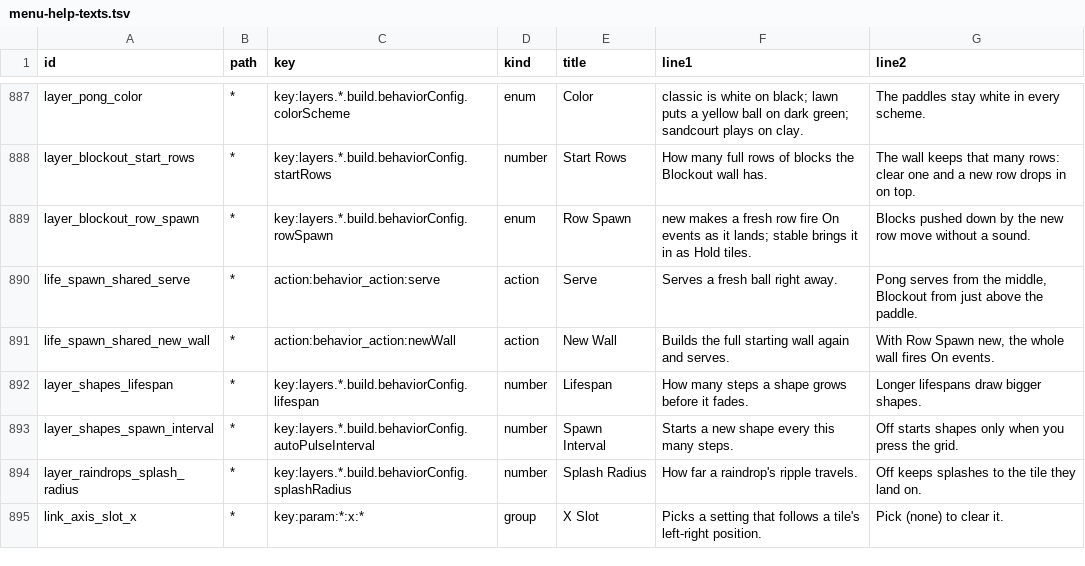
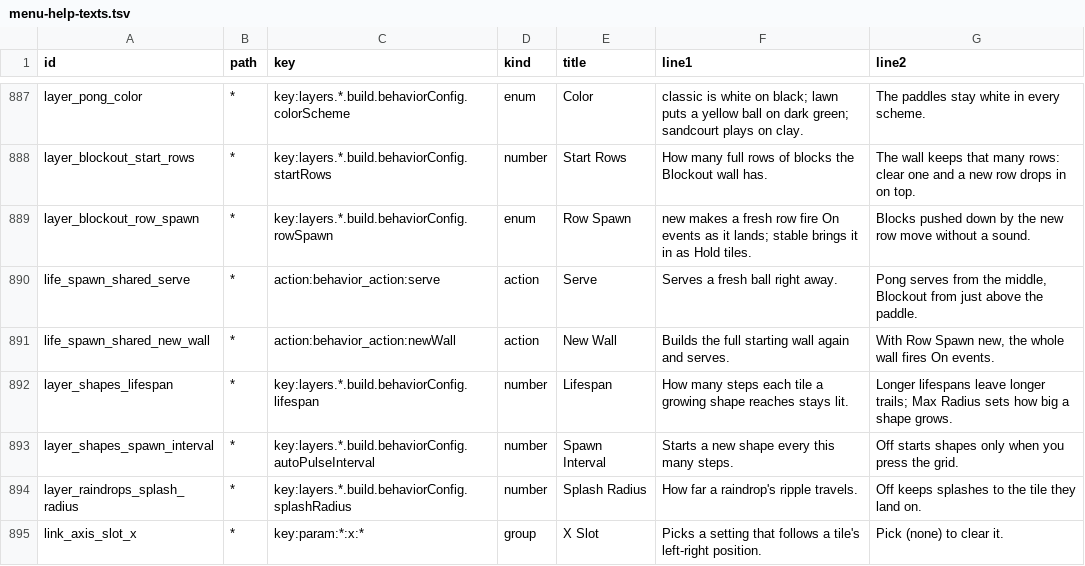
Before and after one commit to nexxyz/octessera, a TSV file: resources/menu-help-texts.tsv, drawn as a sheet; only a part is shown, gaps mark what is left out.

Commit message:
Bounce and Shapes fit a short saved tile array to the grid instead of panicking on the first tick; Shapes help says Lifespan is how long each tile a growing shape reaches stays lit

```diff
--- a/resources/menu-help-texts.tsv
+++ b/resources/menu-help-texts.tsv
@@ -891,3 +891,3 @@ life_spawn_shared_serve	*	action:behavior_action:serve	action	Serve	Serves a fre
 life_spawn_shared_new_wall	*	action:behavior_action:newWall	action	New Wall	Builds the full starting wall again and serves.	With Row Spawn new, the whole wall fires On events.
-layer_shapes_lifespan	*	key:layers.*.build.behaviorConfig.lifespan	number	Lifespan	How many steps a shape grows before it fades.	Longer lifespans draw bigger shapes.
+layer_shapes_lifespan	*	key:layers.*.build.behaviorConfig.lifespan	number	Lifespan	How many steps each tile a growing shape reaches stays lit.	Longer lifespans leave longer trails; Max Radius sets how big a shape grows.
 layer_shapes_spawn_interval	*	key:layers.*.build.behaviorConfig.autoPulseInterval	number	Spawn Interval	Starts a new shape every this many steps.	Off starts shapes only when you press the grid.
```
Also changed, not shown: 5 other files.
